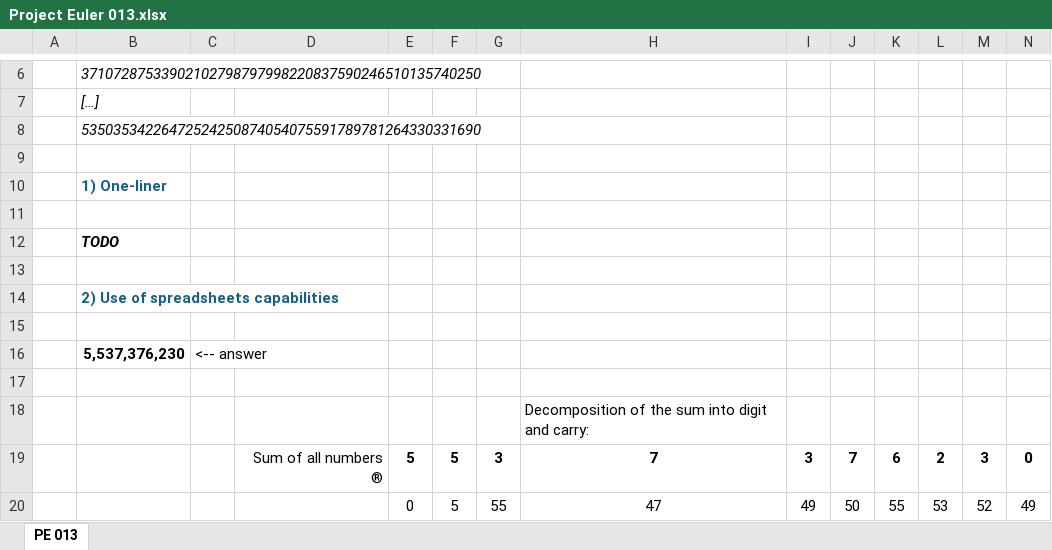
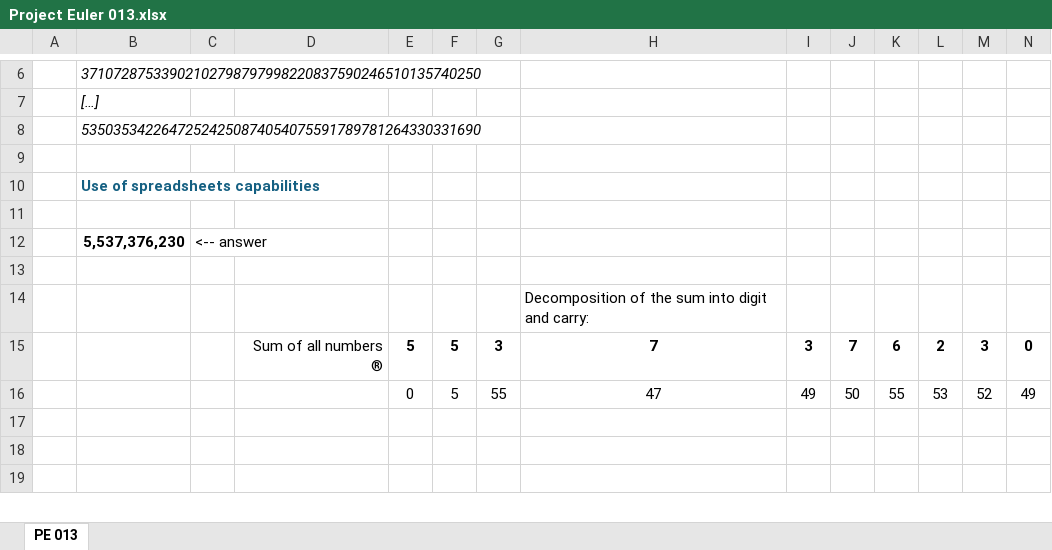
Before and after one commit to occisn/spreadsheet-problem-solving, an Excel workbook: Excel/Project Euler 013.xlsx, sheet PE 013, drawn as a sheet; only a part is shown, gaps mark what is left out; the shorter side is filled out with more unchanged rows; values as stored, in another font and other column widths than the file's, no borders; rows hold the shown columns only; the diff names each change by its address in the sheet, - before the commit and + after, or states it on an @@ line.

Commit message:
feat: add Libre Office and Only Office solutions for Project Euler 13

```diff
--- a/Excel/Project Euler 013.xlsx (sheet PE 013)
+++ b/Excel/Project Euler 013.xlsx (sheet PE 013)
-B10: 1) One-liner
+B10: Use of spreadsheets capabilities
-row 11: (empty)
-row 12:  | TODO
-row 13: (empty)
-row 14:  | 2) Use of spreadsheets capabilities
```
Also changed, not shown: 3 other files.
